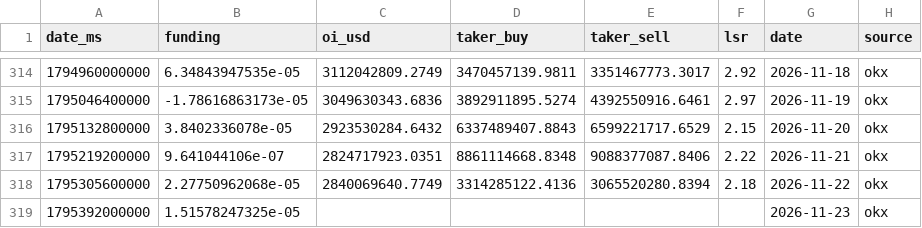
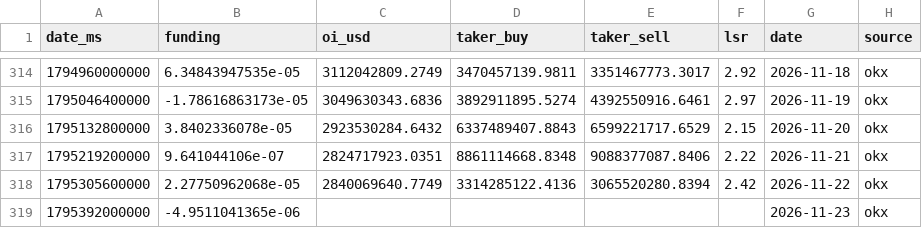
Before and after one commit to kenhuangads/btc-trader, a CSV file: history/derivatives.csv, drawn as a sheet; only a part is shown, gaps mark what is left out.

```diff
--- a/history/derivatives.csv
+++ b/history/derivatives.csv
@@ -317,3 +317,3 @@ date_ms,funding,oi_usd,taker_buy,taker_sell,lsr,date,source
 1795219200000,9.641044106e-07,2824717923.0351,8861114668.8348,9088377087.8406,2.22,2026-11-21,okx
-1795305600000,2.27750962068e-05,2840069640.7749,3314285122.4136,3065520280.8394,2.18,2026-11-22,okx
-1795392000000,1.51578247325e-05,,,,,2026-11-23,okx
+1795305600000,2.27750962068e-05,2840069640.7749,3314285122.4136,3065520280.8394,2.42,2026-11-22,okx
+1795392000000,-4.9511041365e-06,,,,,2026-11-23,okx
```
Also changed, not shown: 5 other files.
